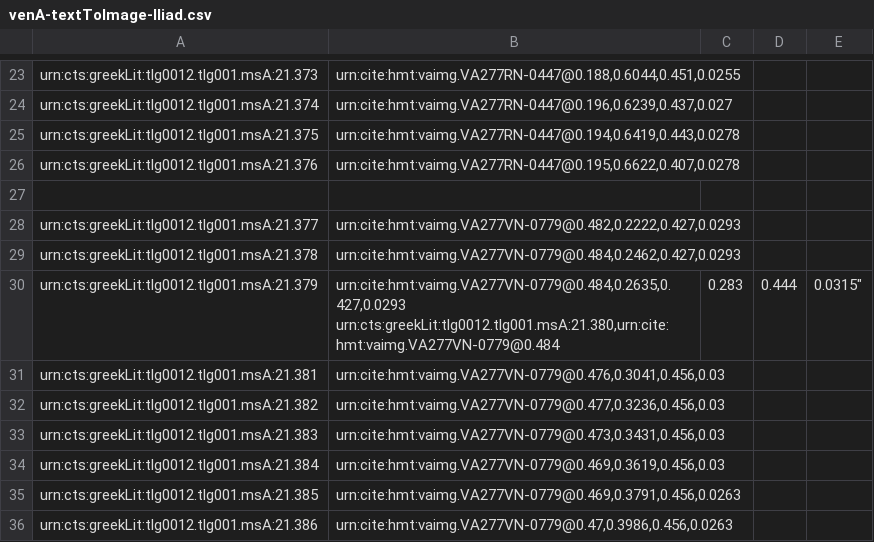
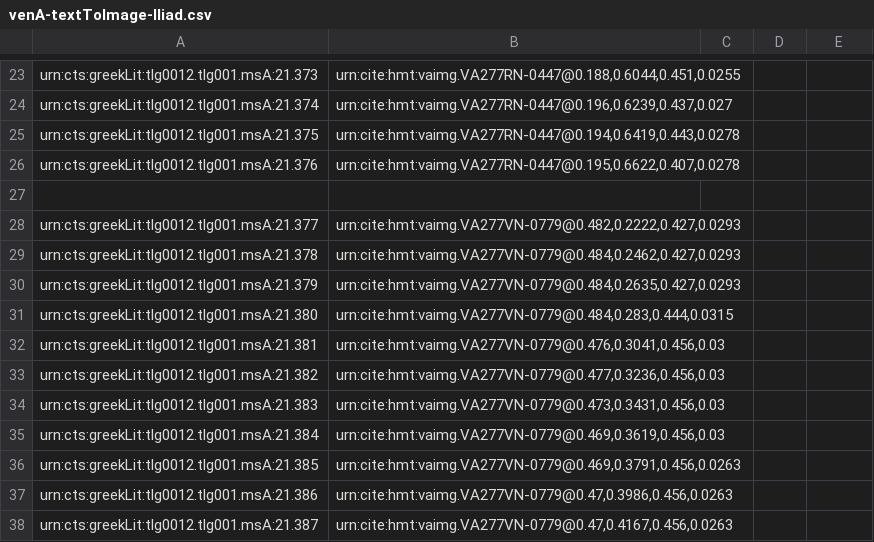
Before and after one commit to hmteditors/leiden2017, a CSV file: indices/venA-textToImage-Iliad.csv, drawn as a sheet; only a part is shown, gaps mark what is left out; the shorter side is filled out with more unchanged rows.

Commit message:
Update venA-textToImage-Iliad.csv

```diff
--- a/indices/venA-textToImage-Iliad.csv
+++ b/indices/venA-textToImage-Iliad.csv
@@ -29,4 +29,4 @@ urn:cts:greekLit:tlg0012.tlg001.msA:21.377,"urn:cite:hmt:vaimg.VA277VN-0779@0.48
 urn:cts:greekLit:tlg0012.tlg001.msA:21.378,"urn:cite:hmt:vaimg.VA277VN-0779@0.484,0.2462,0.427,0.0293"
-urn:cts:greekLit:tlg0012.tlg001.msA:21.379,"urn:cite:hmt:vaimg.VA277VN-0779@0.484,0.2635,0.427,0.0293
-urn:cts:greekLit:tlg0012.tlg001.msA:21.380,"urn:cite:hmt:vaimg.VA277VN-0779@0.484,0.283,0.444,0.0315"
+urn:cts:greekLit:tlg0012.tlg001.msA:21.379,"urn:cite:hmt:vaimg.VA277VN-0779@0.484,0.2635,0.427,0.0293"
+urn:cts:greekLit:tlg0012.tlg001.msA:21.380,"urn:cite:hmt:vaimg.VA277VN-0779@0.484,0.283,0.444,0.0315"
 urn:cts:greekLit:tlg0012.tlg001.msA:21.381,"urn:cite:hmt:vaimg.VA277VN-0779@0.476,0.3041,0.456,0.03"
```
